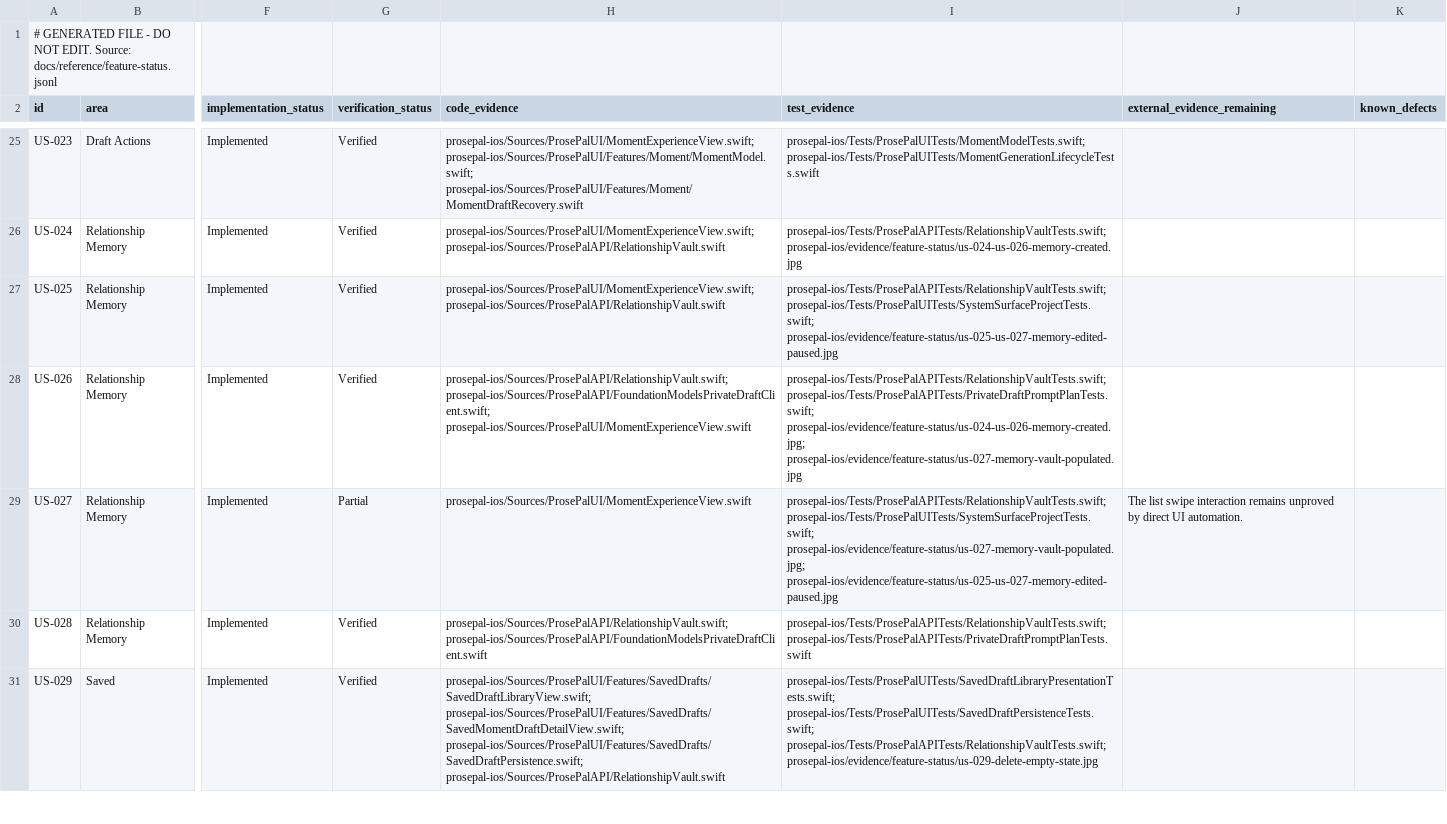
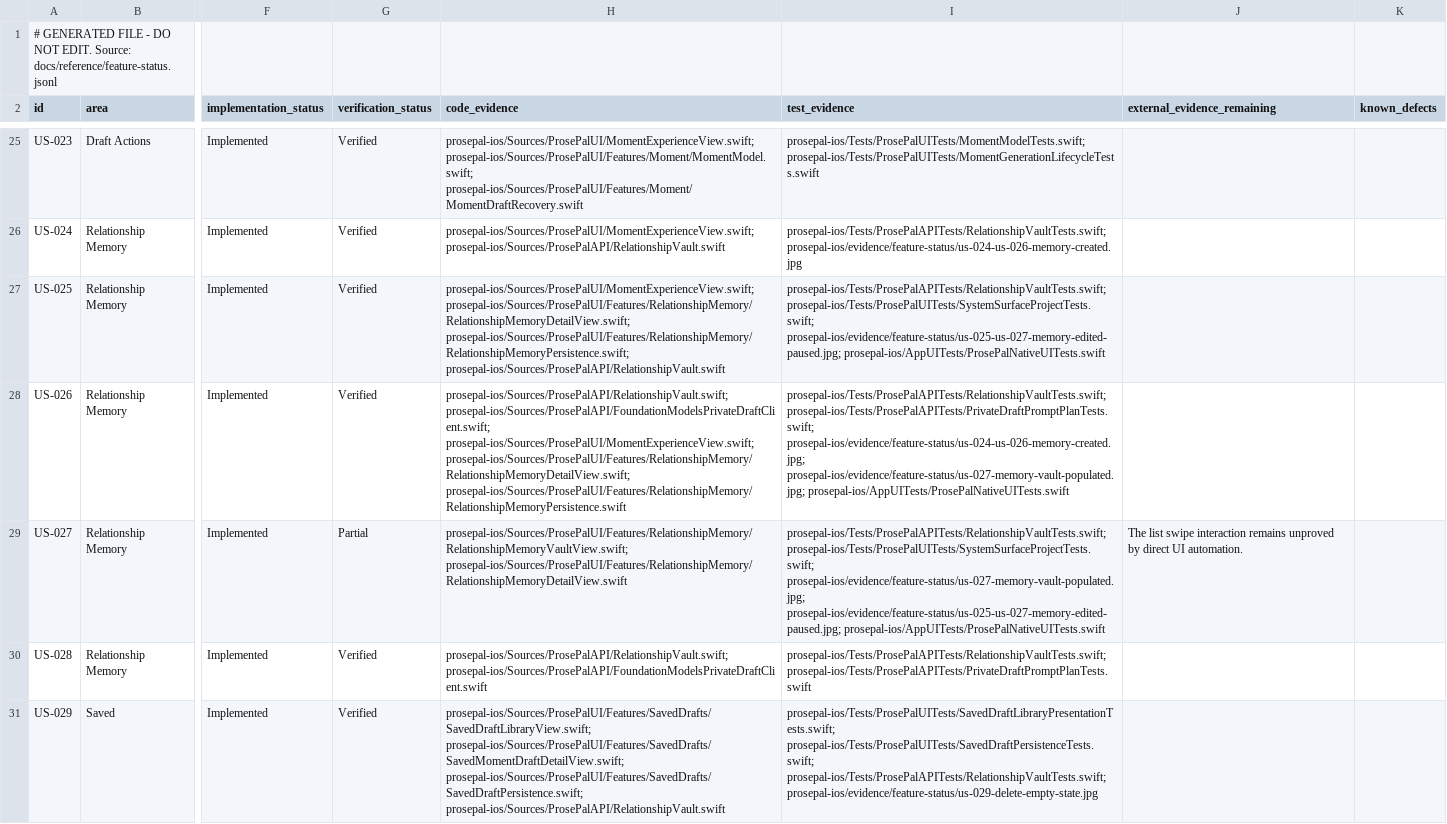
Before and after one commit to jarrydaubert/prosepal, a CSV file: docs/reference/feature-status.csv, drawn as a sheet; only a part is shown, gaps mark what is left out; the diff names each change by its address in the sheet, - before the commit and + after, or states it on an @@ line.

```diff
--- a/docs/reference/feature-status.csv
+++ b/docs/reference/feature-status.csv
-H27 (code_evidence): prosepal-ios/Sources/ProsePalUI/MomentExperienceView.swift; prosepal-ios/Sources/ProsePalAPI/RelationshipVault.swift
+H27 (code_evidence): prosepal-ios/Sources/ProsePalUI/MomentExperienceView.swift; prosepal-ios/Sources/ProsePalUI/Features/RelationshipMemory/RelationshipMemoryDetailView.swift; prosepal-ios/Sources/ProsePalUI/Features/RelationshipMemory/RelationshipMemoryPersistence.swift; prosepal-ios/Sources/ProsePalAPI/RelationshipVault.swift
-I27 (test_evidence): prosepal-ios/Tests/ProsePalAPITests/RelationshipVaultTests.swift; prosepal-ios/Tests/ProsePalUITests/SystemSurfaceProjectTests.swift; prosepal-ios/evidence/feature-status/us-025-us-027-memory-edited-paused.jpg
+I27 (test_evidence): prosepal-ios/Tests/ProsePalAPITests/RelationshipVaultTests.swift; prosepal-ios/Tests/ProsePalUITests/SystemSurfaceProjectTests.swift; prosepal-ios/evidence/feature-status/us-025-us-027-memory-edited-paused.jpg; prosepal-ios/AppUITests/ProsePalNativeUITests.swift
-H28 (code_evidence): prosepal-ios/Sources/ProsePalAPI/RelationshipVault.swift; prosepal-ios/Sources/ProsePalAPI/FoundationModelsPrivateDraftClient.swift; prosepal-ios/Sources/ProsePalUI/MomentExperienceView.swift
+H28 (code_evidence): prosepal-ios/Sources/ProsePalAPI/RelationshipVault.swift; prosepal-ios/Sources/ProsePalAPI/FoundationModelsPrivateDraftClient.swift; prosepal-ios/Sources/ProsePalUI/MomentExperienceView.swift; prosepal-ios/Sources/ProsePalUI/Features/RelationshipMemory/RelationshipMemoryDetailView.swift; prosepal-ios/Sources/ProsePalUI/Features/RelationshipMemory/RelationshipMemoryPersistence.swift
-I28 (test_evidence): …prosepal-ios/Tests/ProsePalAPITests/PrivateDraftPromptPlanTests.swift; prosepal-ios/evidence/feature-status/us-024-us-026-memory-created.jpg; prosepal-ios/evidence/feature-status/us-027-memory-vault-populated.jpg
+I28 (test_evidence): …prosepal-ios/Tests/ProsePalAPITests/PrivateDraftPromptPlanTests.swift; prosepal-ios/evidence/feature-status/us-024-us-026-memory-created.jpg; prosepal-ios/evidence/feature-status/us-027-memory-vault-populated.jpg; prosepal-ios/AppUITests/ProsePalNativeUITests.swift
-H29 (code_evidence): prosepal-ios/Sources/ProsePalUI/MomentExperienceView.swift
+H29 (code_evidence): prosepal-ios/Sources/ProsePalUI/Features/RelationshipMemory/RelationshipMemoryVaultView.swift; prosepal-ios/Sources/ProsePalUI/Features/RelationshipMemory/RelationshipMemoryDetailView.swift
-I29 (test_evidence): …prosepal-ios/Tests/ProsePalUITests/SystemSurfaceProjectTests.swift; prosepal-ios/evidence/feature-status/us-027-memory-vault-populated.jpg; prosepal-ios/evidence/feature-status/us-025-us-027-memory-edited-paused.jpg
+I29 (test_evidence): …prosepal-ios/Tests/ProsePalUITests/SystemSurfaceProjectTests.swift; prosepal-ios/evidence/feature-status/us-027-memory-vault-populated.jpg; prosepal-ios/evidence/feature-status/us-025-us-027-memory-edited-paused.jpg; prosepal-ios/AppUITests/ProsePalNativeUITests.swift
```
Also changed, not shown: 13 other files.
